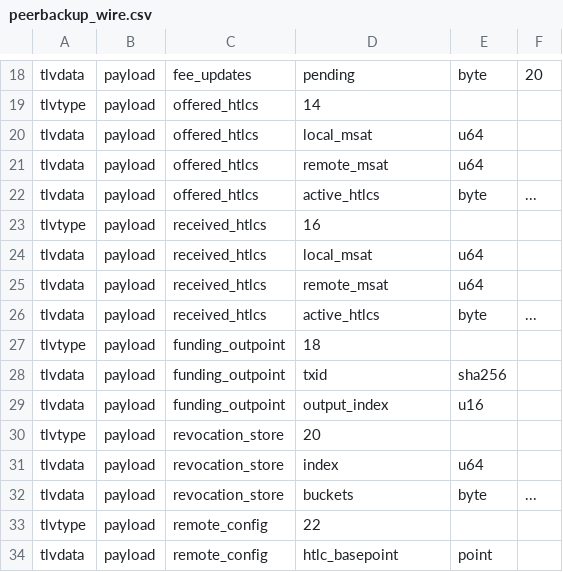
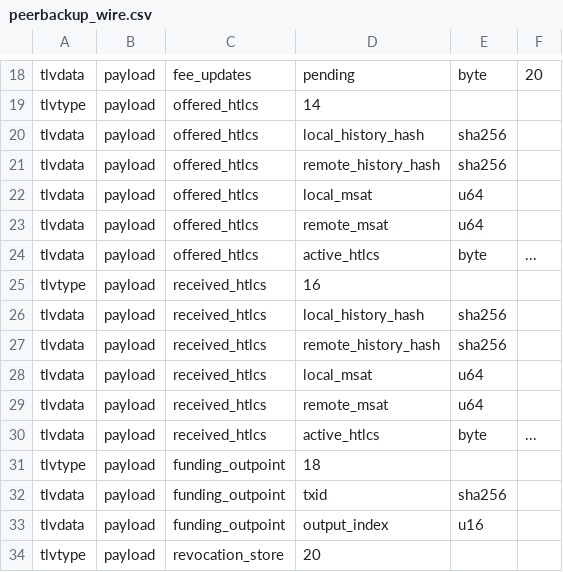
Before and after one commit to spesmilo/electrum, a CSV file: electrum/lnwire/peerbackup_wire.csv, drawn as a sheet; only a part is shown, gaps mark what is left out; the shorter side is filled out with more unchanged rows.

Commit message:
peerbackups: query htlc histories   - when receiving an interval of htlc history, the client     checks that it connects with its own history_hash   - for this reason, htlcs are requested backward   - we store checkpoints in order to avoid rehashing the entire history

```diff
--- a/electrum/lnwire/peerbackup_wire.csv
+++ b/electrum/lnwire/peerbackup_wire.csv
@@ -19,2 +19,4 @@ tlvdata,payload,fee_updates,pending,byte,20
 tlvtype,payload,offered_htlcs,14
+tlvdata,payload,offered_htlcs,local_history_hash,sha256,
+tlvdata,payload,offered_htlcs,remote_history_hash,sha256,
 tlvdata,payload,offered_htlcs,local_msat,u64,
@@ -23,2 +25,4 @@ tlvdata,payload,offered_htlcs,active_htlcs,byte,...
 tlvtype,payload,received_htlcs,16
+tlvdata,payload,received_htlcs,local_history_hash,sha256,
+tlvdata,payload,received_htlcs,remote_history_hash,sha256,
 tlvdata,payload,received_htlcs,local_msat,u64,
```
Also changed, not shown: 5 other files.
